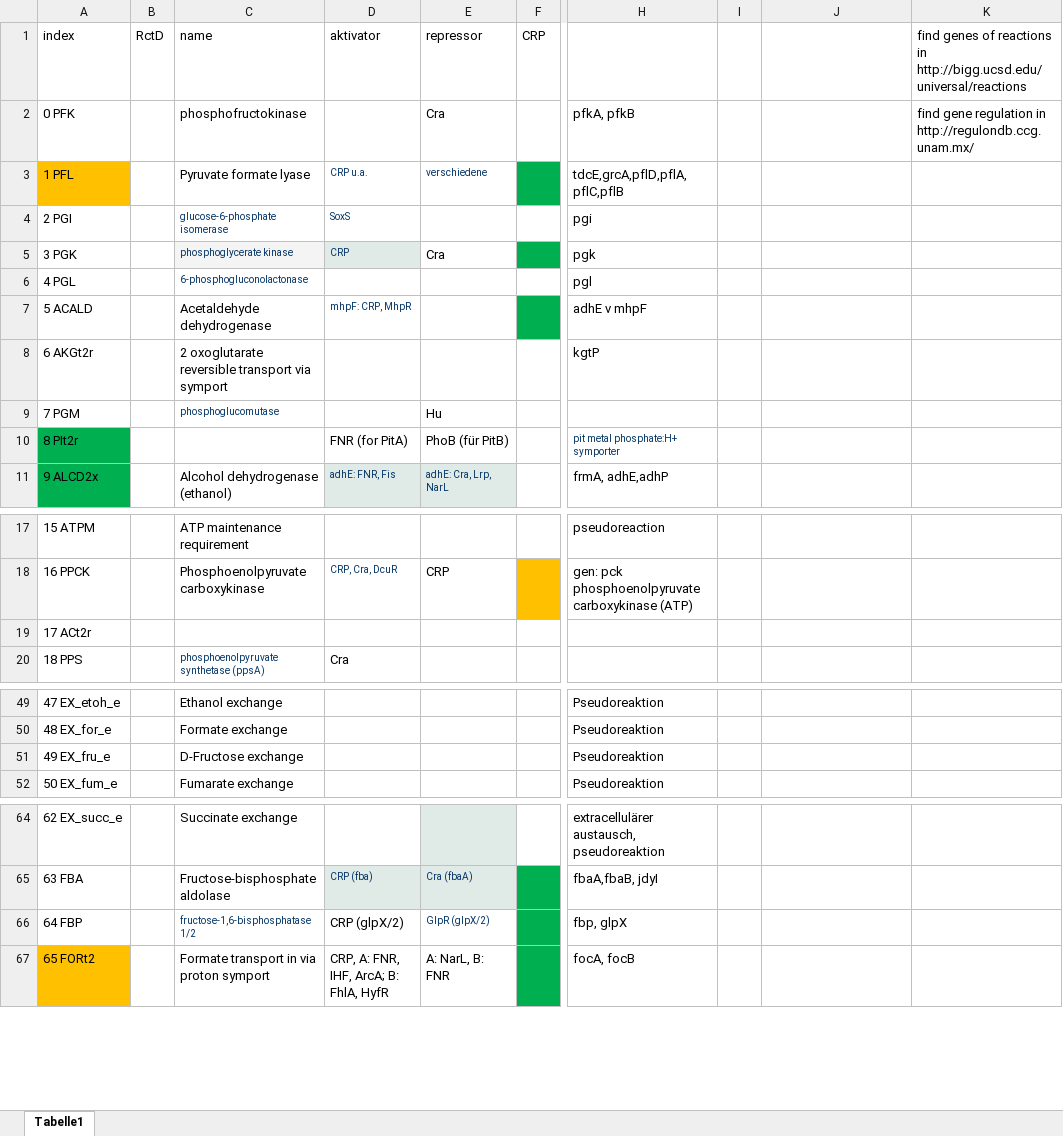
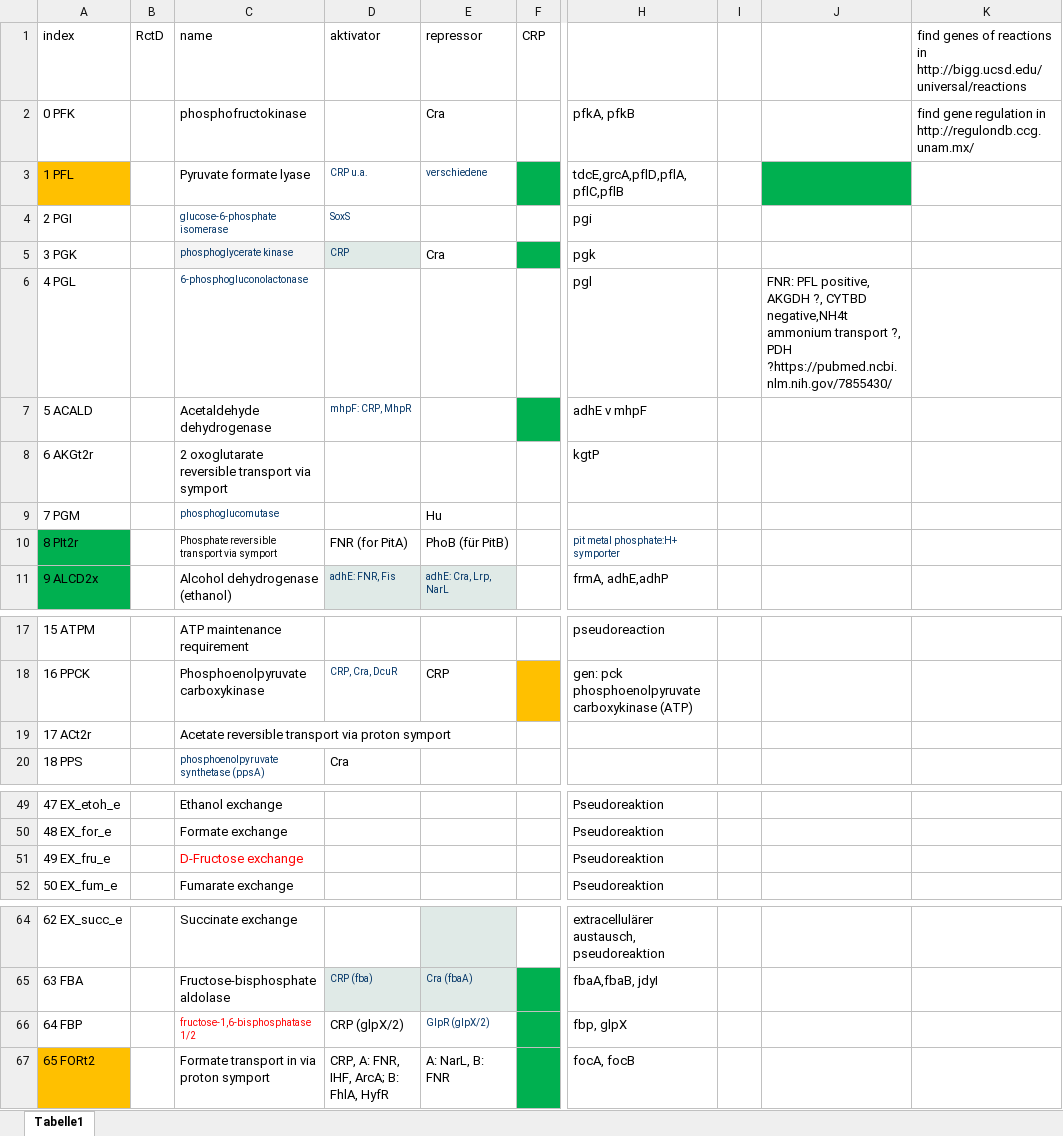
Before and after one commit to uliebal/RecExpSim, an Excel workbook: Enzymes MetEngSim.xlsx, sheet Tabelle1, drawn as a sheet; only a part is shown, gaps mark what is left out; values as stored, in another font and other column widths than the file's, no borders; the diff names each change by its address in the sheet, - before the commit and + after, or states it on an @@ line.

```diff
--- a/Enzymes MetEngSim.xlsx (sheet Tabelle1)
+++ b/Enzymes MetEngSim.xlsx (sheet Tabelle1)
-J3 fill: none
+J3 fill: #00B050
-J6: (empty)
+J6: FNR: PFL positive, AKGDH ?, CYTBD negative,NH4t ammonium transport ?, PDH ?https://pubmed.ncbi.nlm.nih.gov/7855430/
-C10: (empty)
+C10: Phosphate reversible transport via symport
-C19: (empty)
+C19: Acetate reversible transport via proton symport
-C51 text colour: black
+C51 text colour: #FF0000
-C66 text colour: #003366
+C66 text colour: #FF0000
```
Also changed, not shown: 1 other file.
